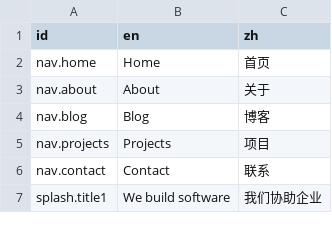
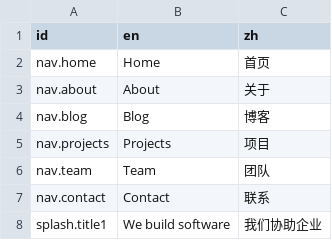
Before and after one commit to xanthous-tech/xanthous-tech.github.io, a CSV file: src/content/i18n/general.csv, drawn as a sheet; only a part is shown.

Commit message:
add blank team page

```diff
--- a/src/content/i18n/general.csv
+++ b/src/content/i18n/general.csv
@@ -5,2 +5,3 @@ nav.blog,Blog,博客
 nav.projects,Projects,项目
+nav.team,Team,团队
 nav.contact,Contact,联系
```
Also changed, not shown: 5 other files.
